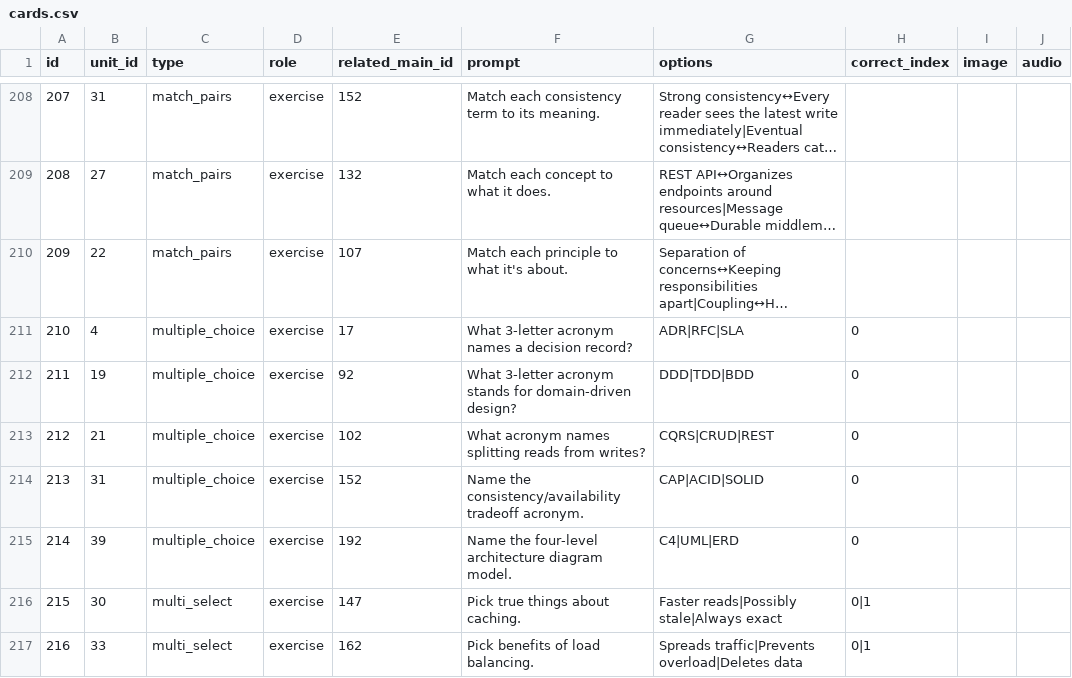
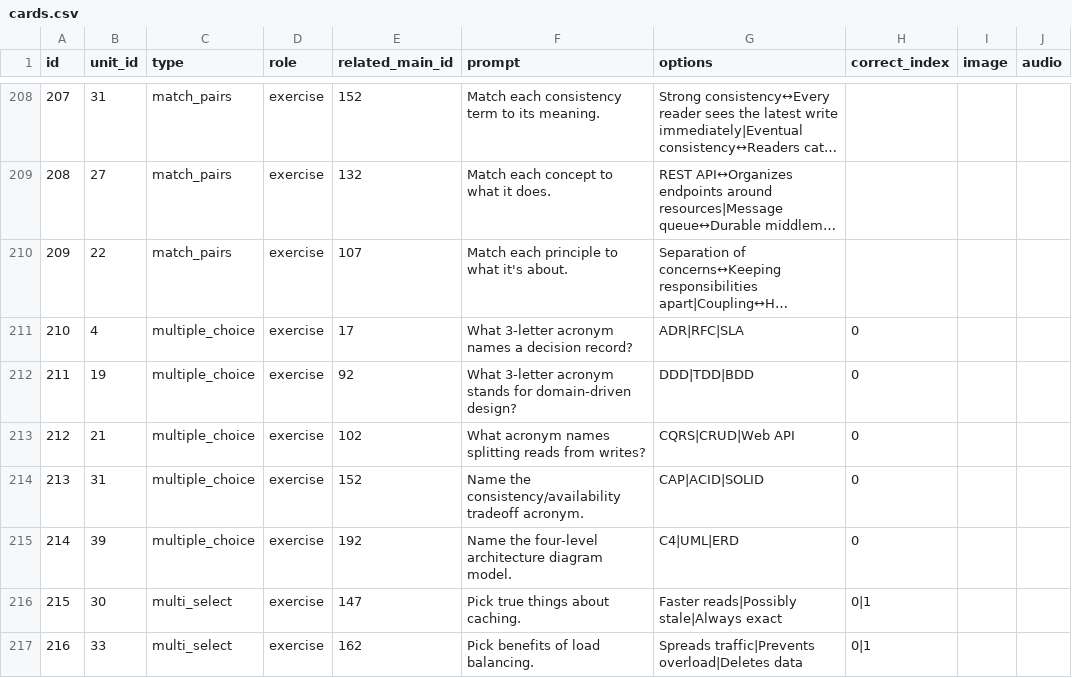
Before and after one commit to yaaddi-courses/software-architecture, a CSV file: source/cards.csv, drawn as a sheet; only a part is shown, gaps mark what is left out; long unchanged cells end in …; the diff covers the shown part only; the diff names each change by its address in the sheet, - before the commit and + after, or states it on an @@ line.

```diff
--- a/source/cards.csv
+++ b/source/cards.csv
-G213 (options): CQRS|CRUD|REST
+G213 (options): CQRS|CRUD|Web API
```
Also changed, not shown: 5 edited cells elsewhere in this file, source/glossary.csv, 1 other file.
